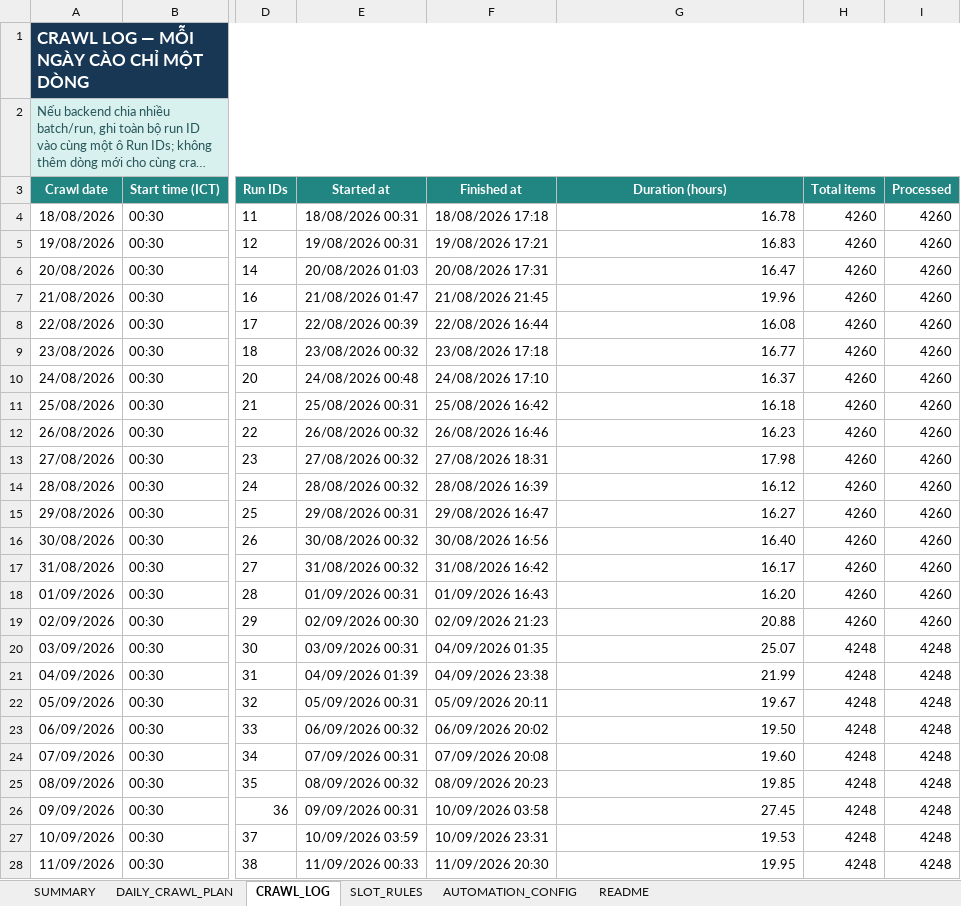
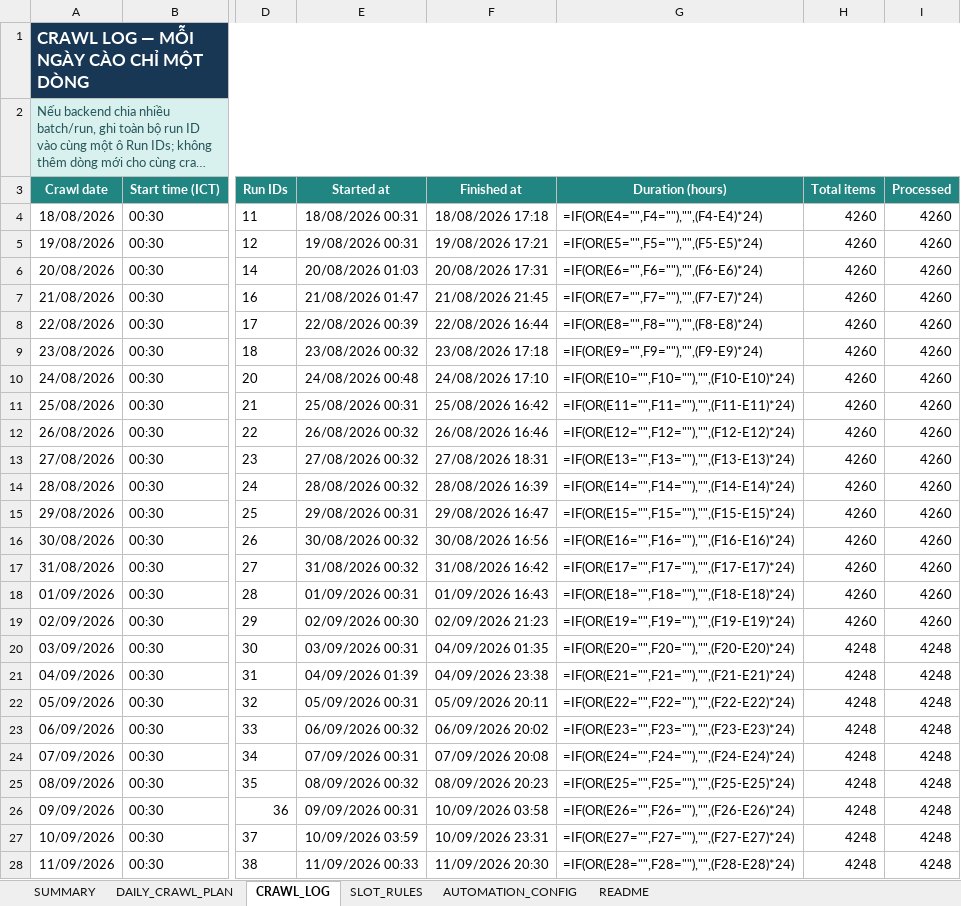
Before and after one commit to Andnm/capstone-master, an Excel workbook: outputs/crawl-data-planner-20260816/crawl_sampling_master.xlsx, sheet CRAWL_LOG, drawn as a sheet; only a part is shown, gaps mark what is left out; long unchanged cells end in …; values as stored, in another font and other column widths than the file's, no borders; formulas without a stored value are shown as written; conditional formats and table styles not drawn; the diff covers the shown part only; the diff names each change by its address in the sheet, - before the commit and + after, or states it on an @@ line.

Commit message:
feat: update crawl 14/9

```diff
--- a/outputs/crawl-data-planner-20260816/crawl_sampling_master.xlsx (sheet CRAWL_LOG)
+++ b/outputs/crawl-data-planner-20260816/crawl_sampling_master.xlsx (sheet CRAWL_LOG)
-G4 (Duration (hours)): 16.78
+G4 (Duration (hours)): =IF(OR(E4="",F4=""),"",(F4-E4)*24)
-G5 (Duration (hours)): 16.83
+G5 (Duration (hours)): =IF(OR(E5="",F5=""),"",(F5-E5)*24)
-G6 (Duration (hours)): 16.47
+G6 (Duration (hours)): =IF(OR(E6="",F6=""),"",(F6-E6)*24)
-G7 (Duration (hours)): 19.96
+G7 (Duration (hours)): =IF(OR(E7="",F7=""),"",(F7-E7)*24)
-G8 (Duration (hours)): 16.08
+G8 (Duration (hours)): =IF(OR(E8="",F8=""),"",(F8-E8)*24)
-G9 (Duration (hours)): 16.77
+G9 (Duration (hours)): =IF(OR(E9="",F9=""),"",(F9-E9)*24)
-G10 (Duration (hours)): 16.37
+G10 (Duration (hours)): =IF(OR(E10="",F10=""),"",(F10-E10)*24)
-G11 (Duration (hours)): 16.18
+G11 (Duration (hours)): =IF(OR(E11="",F11=""),"",(F11-E11)*24)
-G12 (Duration (hours)): 16.23
+G12 (Duration (hours)): =IF(OR(E12="",F12=""),"",(F12-E12)*24)
-G13 (Duration (hours)): 17.98
+G13 (Duration (hours)): =IF(OR(E13="",F13=""),"",(F13-E13)*24)
-G14 (Duration (hours)): 16.12
+G14 (Duration (hours)): =IF(OR(E14="",F14=""),"",(F14-E14)*24)
-G15 (Duration (hours)): 16.27
+G15 (Duration (hours)): =IF(OR(E15="",F15=""),"",(F15-E15)*24)
-G16 (Duration (hours)): 16.40
+G16 (Duration (hours)): =IF(OR(E16="",F16=""),"",(F16-E16)*24)
-G17 (Duration (hours)): 16.17
+G17 (Duration (hours)): =IF(OR(E17="",F17=""),"",(F17-E17)*24)
-G18 (Duration (hours)): 16.20
+G18 (Duration (hours)): =IF(OR(E18="",F18=""),"",(F18-E18)*24)
-G19 (Duration (hours)): 20.88
+G19 (Duration (hours)): =IF(OR(E19="",F19=""),"",(F19-E19)*24)
-G20 (Duration (hours)): 25.07
+G20 (Duration (hours)): =IF(OR(E20="",F20=""),"",(F20-E20)*24)
-G21 (Duration (hours)): 21.99
+G21 (Duration (hours)): =IF(OR(E21="",F21=""),"",(F21-E21)*24)
-G22 (Duration (hours)): 19.67
+G22 (Duration (hours)): =IF(OR(E22="",F22=""),"",(F22-E22)*24)
-G23 (Duration (hours)): 19.50
+G23 (Duration (hours)): =IF(OR(E23="",F23=""),"",(F23-E23)*24)
-G24 (Duration (hours)): 19.60
+G24 (Duration (hours)): =IF(OR(E24="",F24=""),"",(F24-E24)*24)
-G25 (Duration (hours)): 19.85
+G25 (Duration (hours)): =IF(OR(E25="",F25=""),"",(F25-E25)*24)
-G26 (Duration (hours)): 27.45
+G26 (Duration (hours)): =IF(OR(E26="",F26=""),"",(F26-E26)*24)
-G27 (Duration (hours)): 19.53
+G27 (Duration (hours)): =IF(OR(E27="",F27=""),"",(F27-E27)*24)
-G28 (Duration (hours)): 19.95
+G28 (Duration (hours)): =IF(OR(E28="",F28=""),"",(F28-E28)*24)
```
Also changed, not shown: 93 edited cells elsewhere in this sheet, sheet DAILY_CRAWL_PLAN, sheet SUMMARY, outputs/vps-crawl-planner-20260823/vps_crawl_sampling_master.xlsx.
